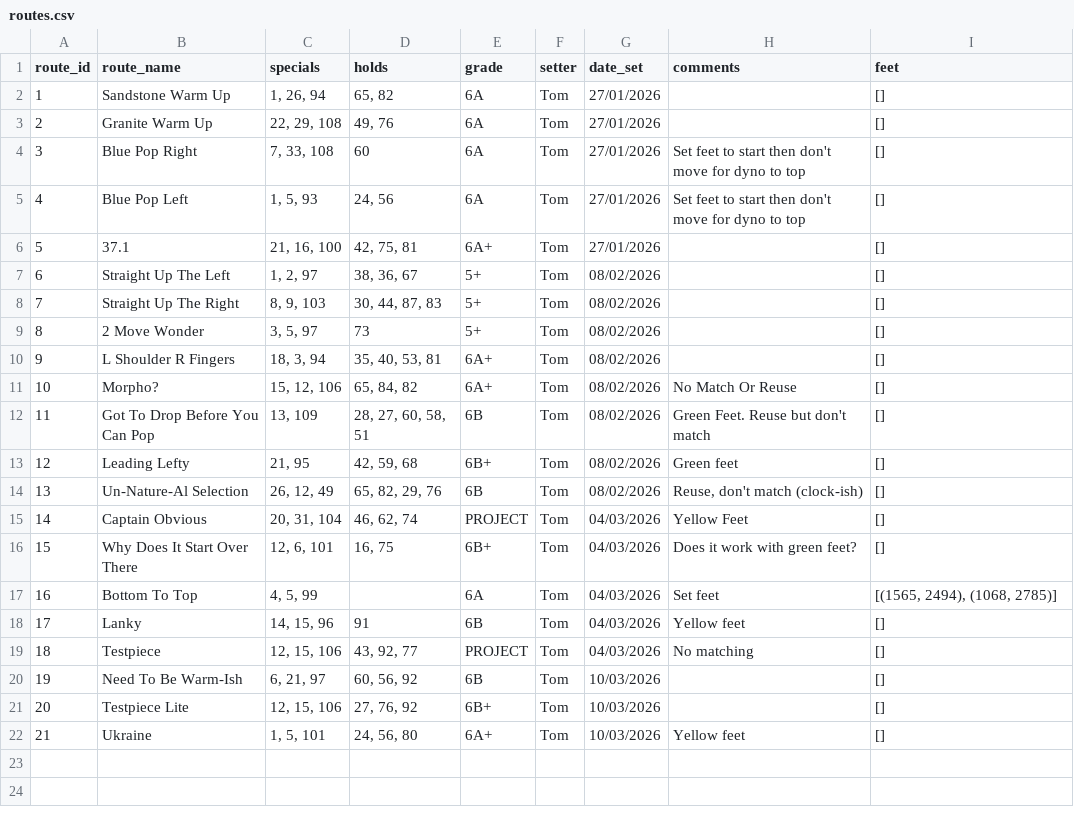
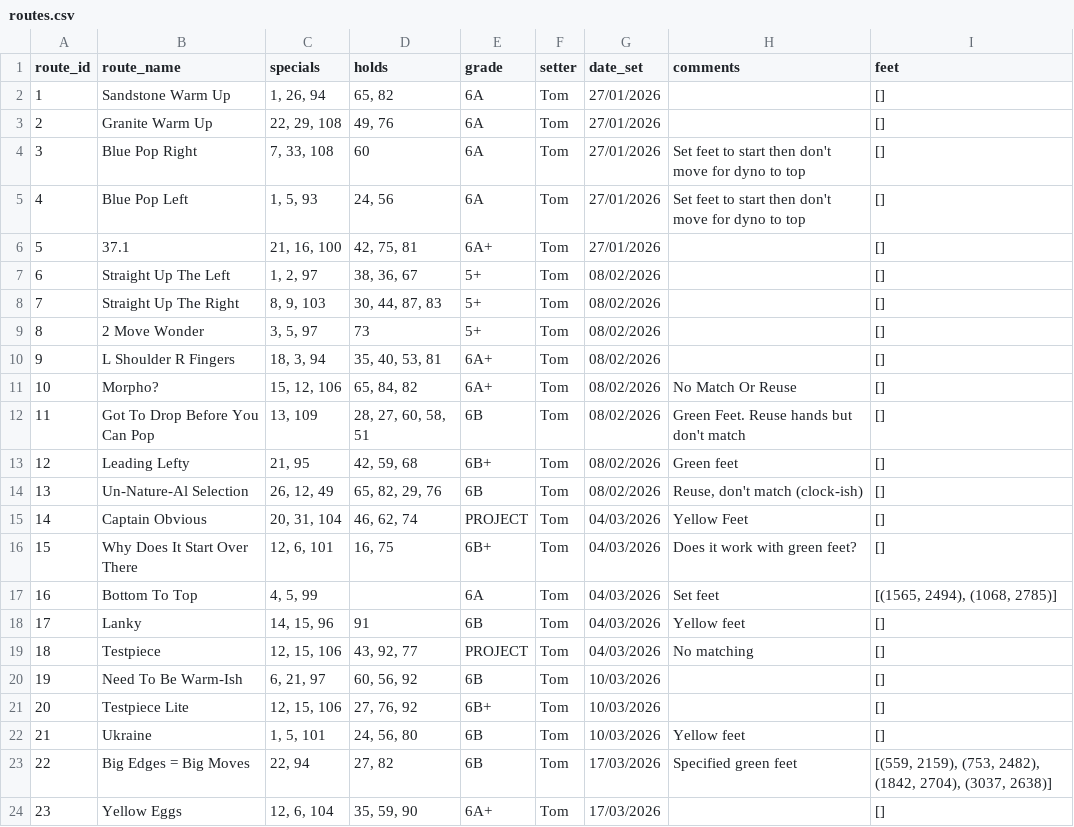
Before and after one commit to ceguest/climbing_app, a CSV file: static/routes.csv, drawn as a sheet.

Commit message:
New routs + mods 17-03-2026

```diff
--- a/static/routes.csv
+++ b/static/routes.csv
@@ -11,3 +11,3 @@ route_id;route_name;specials;holds;grade;setter;date_set;comments;feet
 10;Morpho?;15, 12, 106;65, 84, 82;6A+;Tom;08/02/2026;No Match Or Reuse;[]
-11;Got To Drop Before You Can Pop;13, 109;28, 27, 60, 58, 51;6B;Tom;08/02/2026;Green Feet. Reuse but don't match;[]
+11;Got To Drop Before You Can Pop;13, 109;28, 27, 60, 58, 51;6B;Tom;08/02/2026;Green Feet. Reuse hands but don't match;[]
 12;Leading Lefty;21, 95;42, 59, 68;6B+;Tom;08/02/2026;Green feet;[]
@@ -21,2 +21,4 @@ route_id;route_name;specials;holds;grade;setter;date_set;comments;feet
 20;Testpiece Lite;12, 15, 106;27, 76, 92;6B+;Tom;10/03/2026;;[]
-21;Ukraine;1, 5, 101;24, 56, 80;6A+;Tom;10/03/2026;Yellow feet;[]
+21;Ukraine;1, 5, 101;24, 56, 80;6B;Tom;10/03/2026;Yellow feet;[]
+22;Big Edges = Big Moves;22, 94;27, 82;6B;Tom;17/03/2026;Specified green feet;[(559, 2159), (753, 2482), (1842, 2704), (3037, 2638)]
+23;Yellow Eggs;12, 6, 104;35, 59, 90;6A+;Tom;17/03/2026;;[]
```
